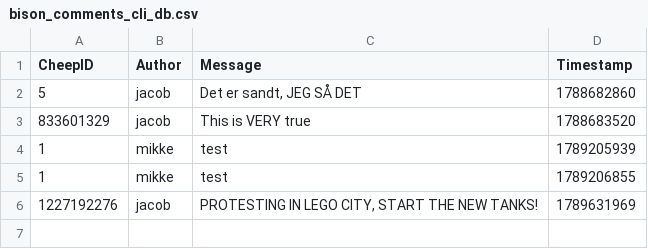
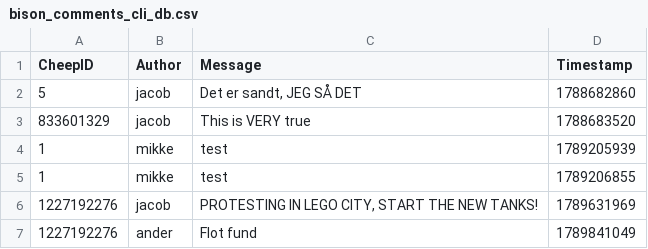
Before and after one commit to ITU-BDSA2026-GROUP13/Bison, a CSV file: src/Bison.CLI/bison_comments_cli_db.csv, drawn as a sheet; the diff names each change by its address in the sheet, - before the commit and + after, or states it on an @@ line.

Commit message:
Feat/Fix !Got Json to figure out witch constructor to take, and finished the endpoints. So you should be able to read, observe, comment and use the web service [Cheep, Comment, 2x Program]

```diff
--- a/src/Bison.CLI/bison_comments_cli_db.csv
+++ b/src/Bison.CLI/bison_comments_cli_db.csv
+row 7: 1227192276 | ander | Flot fund | 1789841049
```
Also changed, not shown: 5 other files.
